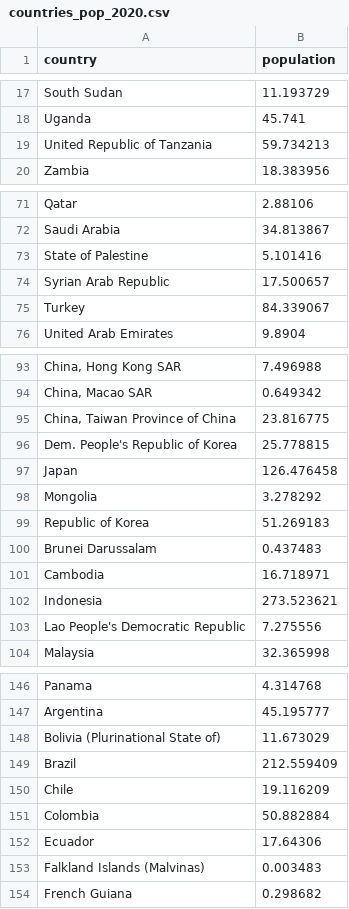
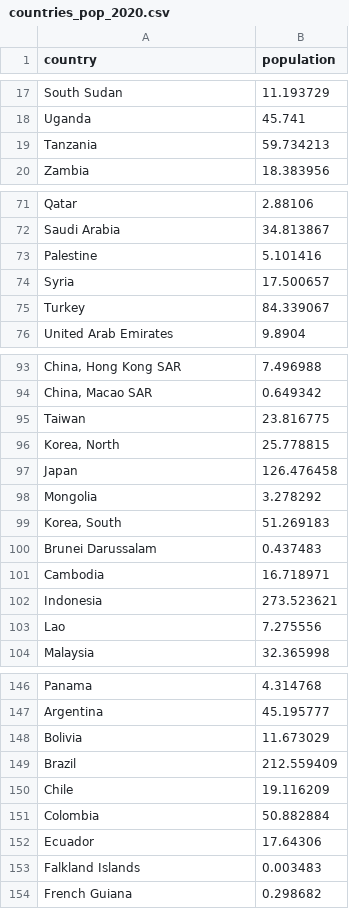
Before and after one commit to arrabi/covidtest, a CSV file: countries_pop_2020.csv, drawn as a sheet; only a part is shown, gaps mark what is left out; the diff covers the shown part only; the diff names each change by its address in the sheet, - before the commit and + after, or states it on an @@ line.

```diff
--- a/countries_pop_2020.csv
+++ b/countries_pop_2020.csv
-A19 (country): United Republic of Tanzania
+A19 (country): Tanzania
-A73 (country): State of Palestine
+A73 (country): Palestine
-A74 (country): Syrian Arab Republic
+A74 (country): Syria
-A95 (country): China, Taiwan Province of China
+A95 (country): Taiwan
-A96 (country): Dem. People's Republic of Korea
+A96 (country): Korea, North
-A99 (country): Republic of Korea
+A99 (country): Korea, South
-A103 (country): Lao People's Democratic Republic
+A103 (country): Lao
-A148 (country): Bolivia (Plurinational State of)
+A148 (country): Bolivia
-A153 (country): Falkland Islands (Malvinas)
+A153 (country): Falkland Islands
```
Also changed, not shown: 6 edited cells elsewhere in this file, 1 other file.
